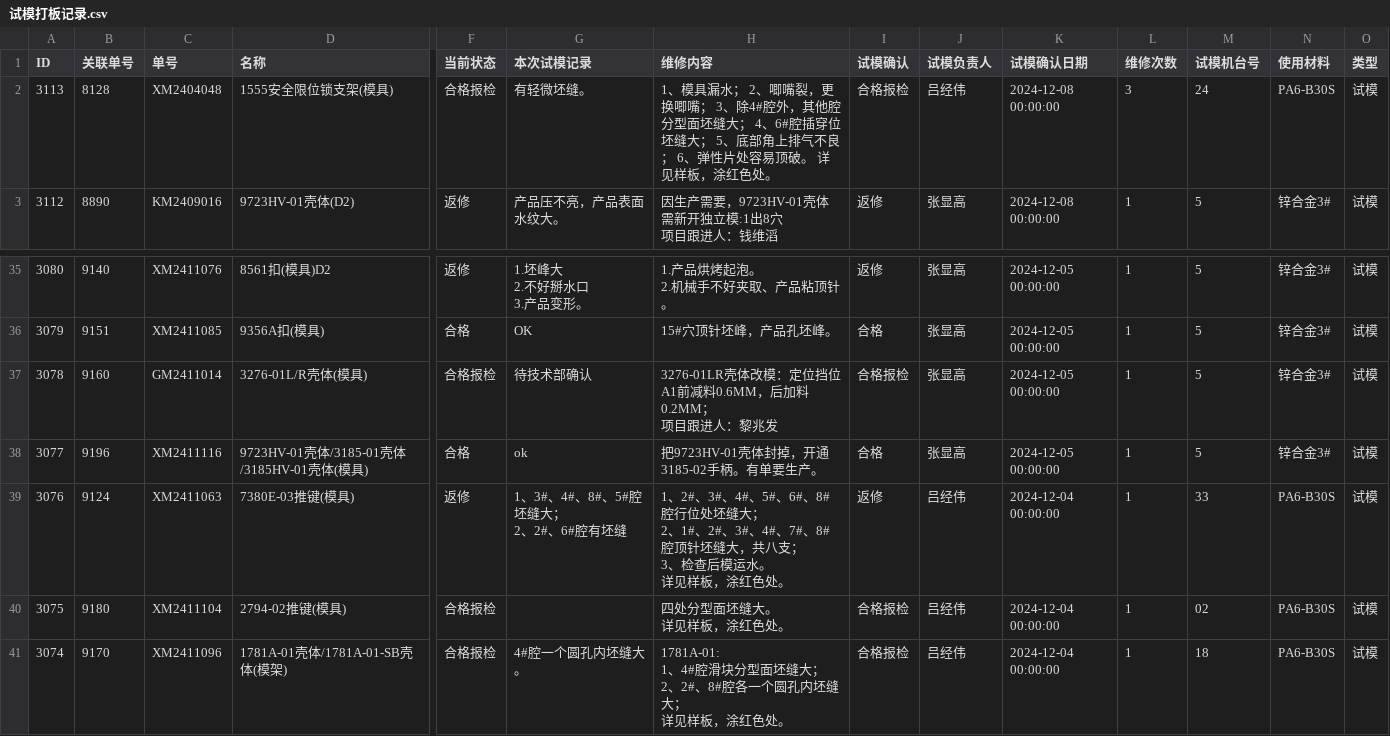
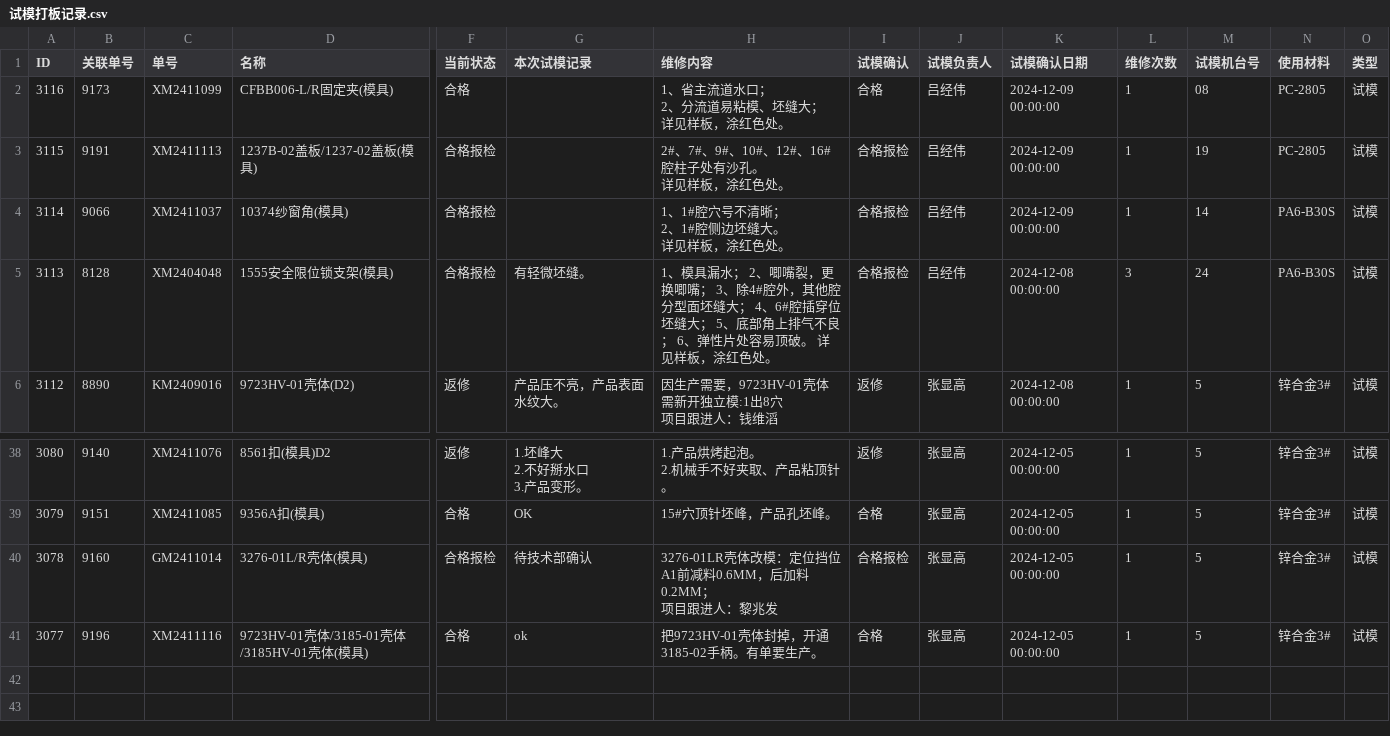
Before and after one commit to lits2024/vig, a CSV file: 试模打板记录.csv, drawn as a sheet; only a part is shown, gaps mark what is left out; removed rows and columns are numbered as before the commit, all else as after; rows hold the shown columns only; ↵ is a line break in a cell; the diff names each change by its address in the sheet, - before the commit and + after, or states it on an @@ line.

Commit message:
Updating 试模打板记录.csv

```diff
--- a/试模打板记录.csv
+++ b/试模打板记录.csv
+row 2: 3116 | 9173 | XM2411099 | CFBB006-L/R固定夹(模具) | 合格 |  | 1、省主流道水口； ↵ 2、分流道易粘模、坯缝大； ↵ 详见样板，涂红色处。 | 合格 | 吕经伟 | 2024-12-09 00:00:00 | 1 | 08 | PC-2805 | 试模
+row 3: 3115 | 9191 | XM2411113 | 1237B-02盖板/1237-02盖板(模具) | 合格报检 |  | 2#、7#、9#、10#、12#、16#腔柱子处有沙孔。 ↵ 详见样板，涂红色处。 | 合格报检 | 吕经伟 | 2024-12-09 00:00:00 | 1 | 19 | PC-2805 | 试模
+row 4: 3114 | 9066 | XM2411037 | 10374纱窗角(模具) | 合格报检 |  | 1、1#腔穴号不清晰； ↵ 2、1#腔侧边坯缝大。 ↵ 详见样板，涂红色处。 | 合格报检 | 吕经伟 | 2024-12-09 00:00:00 | 1 | 14 | PA6-B30S | 试模
-row 39: 3076 | 9124 | XM2411063 | 7380E-03推键(模具) | 返修 | 1、3#、4#、8#、5#腔坯缝大； ↵ 2、2#、6#腔有坯缝 | 1、2#、3#、4#、5#、6#、8#腔行位处坯缝大； ↵ 2、1#、2#、3#、4#、7#、8#腔顶针坯缝大，共八支； ↵ 3、检查后模运水。 ↵ 详见样板，涂红色处。 | 返修 | 吕经伟 | 2024-12-04 00:00:00 | 1 | 33 | PA6-B30S | 试模
-row 40: 3075 | 9180 | XM2411104 | 2794-02推键(模具) | 合格报检 |  | 四处分型面坯缝大。 ↵ 详见样板，涂红色处。 | 合格报检 | 吕经伟 | 2024-12-04 00:00:00 | 1 | 02 | PA6-B30S | 试模
-row 41: 3074 | 9170 | XM2411096 | 1781A-01壳体/1781A-01-SB壳体(模架) | 合格报检 | 4#腔一个圆孔内坯缝大。 | 1781A-01: ↵ 1、4#腔滑块分型面坯缝大； ↵ 2、2#、8#腔各一个圆孔内坯缝大； ↵ 详见样板，涂红色处。 | 合格报检 | 吕经伟 | 2024-12-04 00:00:00 | 1 | 18 | PA6-B30S | 试模
```
